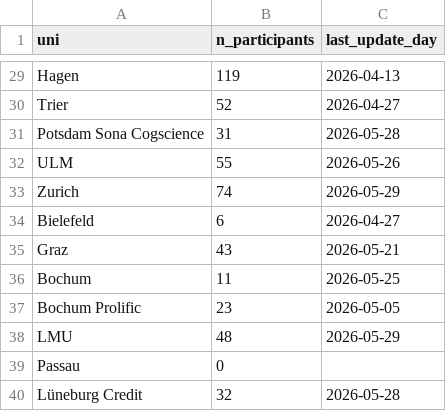
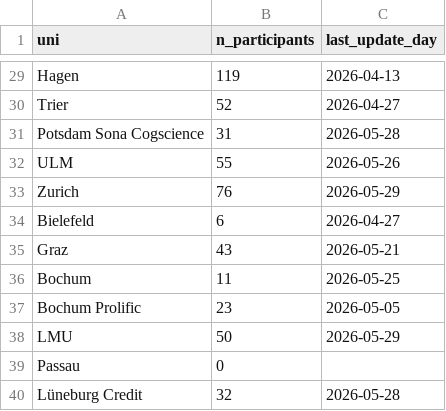
Before and after one commit to schiekiera/German_Lexicon_Multilab_Monitoring, a CSV file: demo_counts_latest.csv, drawn as a sheet; only a part is shown, gaps mark what is left out.

```diff
--- a/demo_counts_latest.csv
+++ b/demo_counts_latest.csv
@@ -32,3 +32,3 @@ Potsdam Sona Cogscience,31,2026-05-28
 ULM,55,2026-05-26
-Zurich,74,2026-05-29
+Zurich,76,2026-05-29
 Bielefeld,6,2026-04-27
@@ -37,3 +37,3 @@ Bochum,11,2026-05-25
 Bochum Prolific,23,2026-05-05
-LMU,48,2026-05-29
+LMU,50,2026-05-29
 Passau,0,
```
Also changed, not shown: demo_counts_history.csv, 5 other files.
